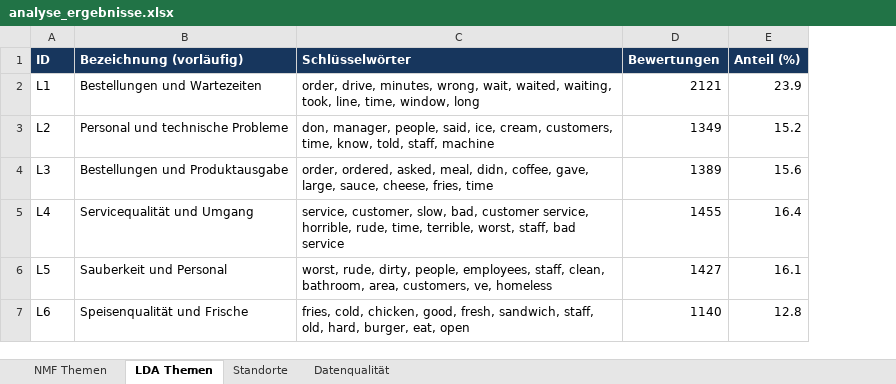
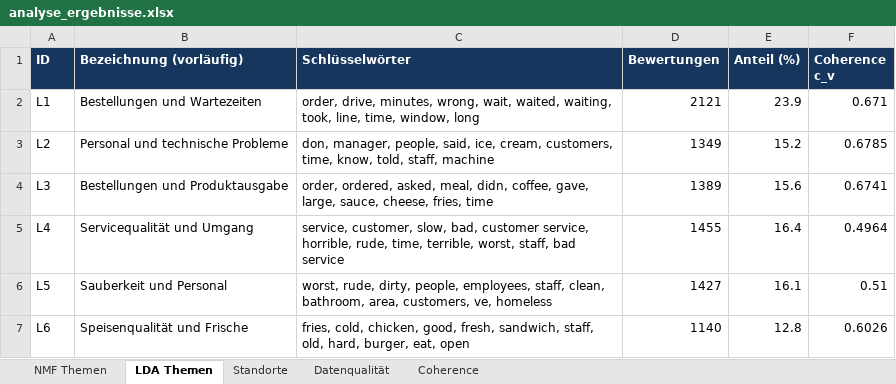
Before and after one commit to diquita/mcdonalds-review-analysis, an Excel workbook: figures/analyse_ergebnisse.xlsx, sheet LDA Themen, drawn as a sheet; values as stored, in another font and other column widths than the file's, no borders; the diff names each change by its address in the sheet, - before the commit and + after, or states it on an @@ line.

```diff
--- a/figures/analyse_ergebnisse.xlsx (sheet LDA Themen)
+++ b/figures/analyse_ergebnisse.xlsx (sheet LDA Themen)
+sheet tab: Coherence
+column F (Coherence c_v), rows 2-7: 0.671 | 0.6785 | 0.6741 | 0.4964 | 0.51 | 0.6026
```
Also changed, not shown: sheet NMF Themen, 1 other file.
